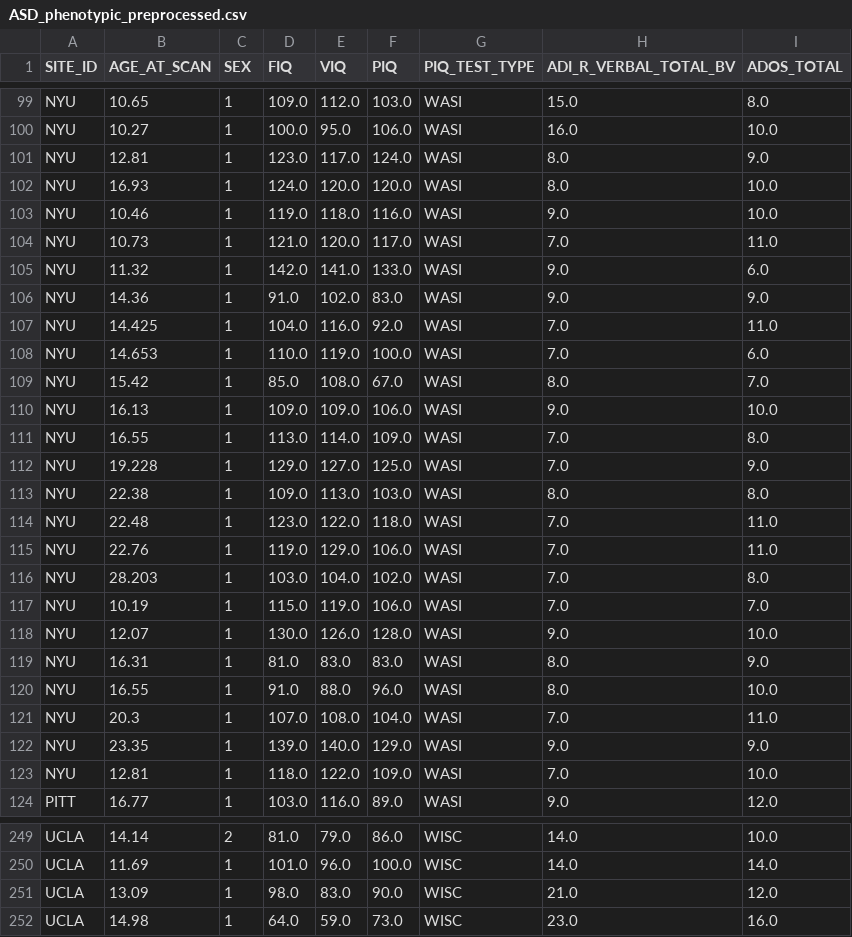
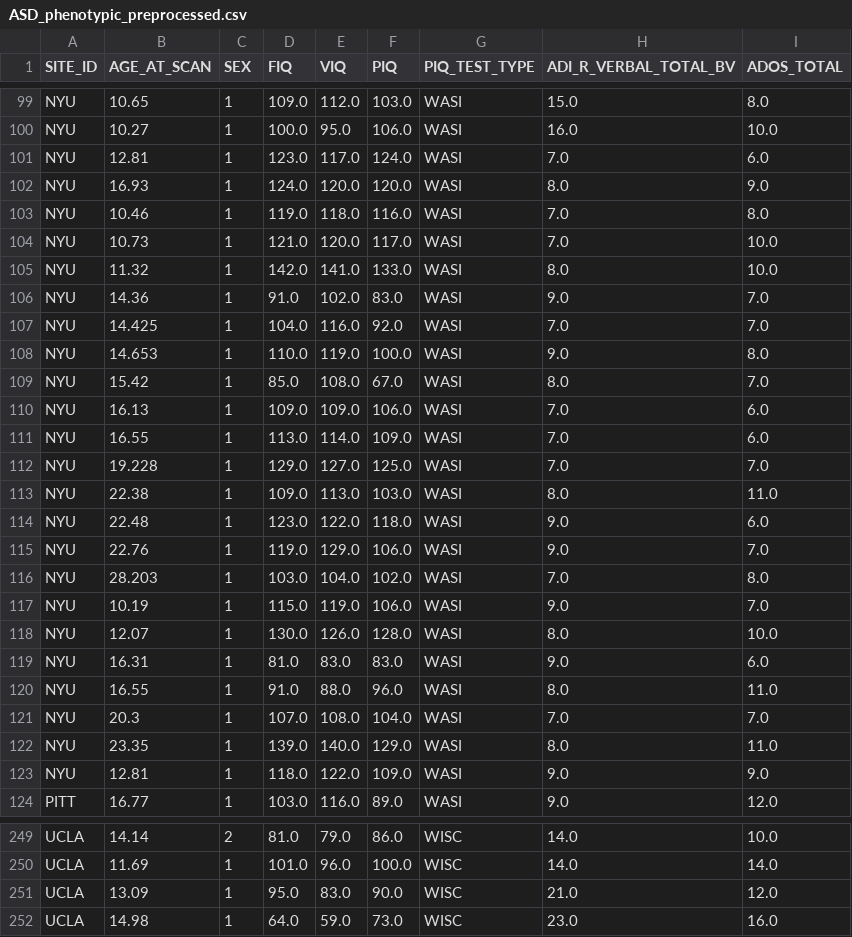
Before and after one commit to AuraNatale/AutismDataMining, a CSV file: Source Code/DataSets/Phenotypic Datasets/ASD_phenotypic_preprocessed.csv, drawn as a sheet; only a part is shown, gaps mark what is left out; the diff covers the shown part only.

```diff
--- a/Source Code/DataSets/Phenotypic Datasets/ASD_phenotypic_preprocessed.csv
+++ b/Source Code/DataSets/Phenotypic Datasets/ASD_phenotypic_preprocessed.csv
@@ -100,25 +100,25 @@ NYU,10.65,1,109.0,112.0,103.0,WASI,15.0,8.0
 NYU,10.27,1,100.0,95.0,106.0,WASI,16.0,10.0
-NYU,12.81,1,123.0,117.0,124.0,WASI,8.0,9.0
-NYU,16.93,1,124.0,120.0,120.0,WASI,8.0,10.0
-NYU,10.46,1,119.0,118.0,116.0,WASI,9.0,10.0
-NYU,10.73,1,121.0,120.0,117.0,WASI,7.0,11.0
-NYU,11.32,1,142.0,141.0,133.0,WASI,9.0,6.0
-NYU,14.36,1,91.0,102.0,83.0,WASI,9.0,9.0
-NYU,14.425,1,104.0,116.0,92.0,WASI,7.0,11.0
-NYU,14.653,1,110.0,119.0,100.0,WASI,7.0,6.0
+NYU,12.81,1,123.0,117.0,124.0,WASI,7.0,6.0
+NYU,16.93,1,124.0,120.0,120.0,WASI,8.0,9.0
+NYU,10.46,1,119.0,118.0,116.0,WASI,7.0,8.0
+NYU,10.73,1,121.0,120.0,117.0,WASI,7.0,10.0
+NYU,11.32,1,142.0,141.0,133.0,WASI,8.0,10.0
+NYU,14.36,1,91.0,102.0,83.0,WASI,9.0,7.0
+NYU,14.425,1,104.0,116.0,92.0,WASI,7.0,7.0
+NYU,14.653,1,110.0,119.0,100.0,WASI,9.0,8.0
 NYU,15.42,1,85.0,108.0,67.0,WASI,8.0,7.0
-NYU,16.13,1,109.0,109.0,106.0,WASI,9.0,10.0
-NYU,16.55,1,113.0,114.0,109.0,WASI,7.0,8.0
-NYU,19.228,1,129.0,127.0,125.0,WASI,7.0,9.0
-NYU,22.38,1,109.0,113.0,103.0,WASI,8.0,8.0
-NYU,22.48,1,123.0,122.0,118.0,WASI,7.0,11.0
-NYU,22.76,1,119.0,129.0,106.0,WASI,7.0,11.0
+NYU,16.13,1,109.0,109.0,106.0,WASI,7.0,6.0
+NYU,16.55,1,113.0,114.0,109.0,WASI,7.0,6.0
+NYU,19.228,1,129.0,127.0,125.0,WASI,7.0,7.0
+NYU,22.38,1,109.0,113.0,103.0,WASI,8.0,11.0
+NYU,22.48,1,123.0,122.0,118.0,WASI,9.0,6.0
+NYU,22.76,1,119.0,129.0,106.0,WASI,9.0,7.0
 NYU,28.203,1,103.0,104.0,102.0,WASI,7.0,8.0
-NYU,10.19,1,115.0,119.0,106.0,WASI,7.0,7.0
-NYU,12.07,1,130.0,126.0,128.0,WASI,9.0,10.0
-NYU,16.31,1,81.0,83.0,83.0,WASI,8.0,9.0
-NYU,16.55,1,91.0,88.0,96.0,WASI,8.0,10.0
-NYU,20.3,1,107.0,108.0,104.0,WASI,7.0,11.0
-NYU,23.35,1,139.0,140.0,129.0,WASI,9.0,9.0
-NYU,12.81,1,118.0,122.0,109.0,WASI,7.0,10.0
+NYU,10.19,1,115.0,119.0,106.0,WASI,9.0,7.0
+NYU,12.07,1,130.0,126.0,128.0,WASI,8.0,10.0
+NYU,16.31,1,81.0,83.0,83.0,WASI,9.0,6.0
+NYU,16.55,1,91.0,88.0,96.0,WASI,8.0,11.0
+NYU,20.3,1,107.0,108.0,104.0,WASI,7.0,7.0
+NYU,23.35,1,139.0,140.0,129.0,WASI,8.0,11.0
+NYU,12.81,1,118.0,122.0,109.0,WASI,9.0,9.0
 PITT,16.77,1,103.0,116.0,89.0,WASI,9.0,12.0
@@ -250,3 +250,3 @@ UCLA,14.14,2,81.0,79.0,86.0,WISC,14.0,10.0
 UCLA,11.69,1,101.0,96.0,100.0,WISC,14.0,14.0
-UCLA,13.09,1,98.0,83.0,90.0,WISC,21.0,12.0
+UCLA,13.09,1,95.0,83.0,90.0,WISC,21.0,12.0
 UCLA,14.98,1,64.0,59.0,73.0,WISC,23.0,16.0
```
Also changed, not shown: 73 edited cells elsewhere in this file, 6 other files.
